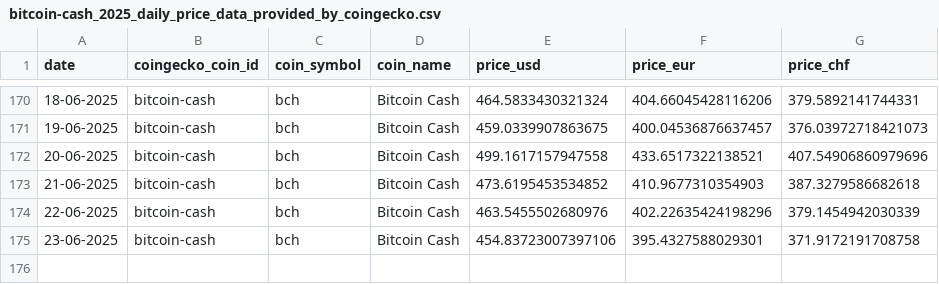
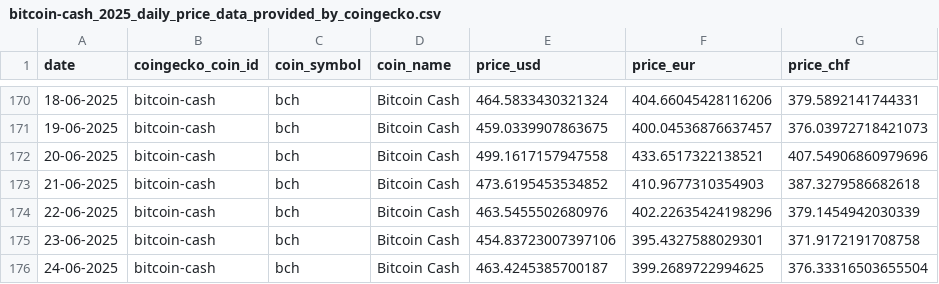
Before and after one commit to p17o/daily-coingecko-prices, a CSV file: data/bitcoin-cash_2025_daily_price_data_provided_by_coingecko.csv, drawn as a sheet; only a part is shown, gaps mark what is left out; the diff names each change by its address in the sheet, - before the commit and + after, or states it on an @@ line.

```diff
--- a/data/bitcoin-cash_2025_daily_price_data_provided_by_coingecko.csv
+++ b/data/bitcoin-cash_2025_daily_price_data_provided_by_coingecko.csv
+row 176: 24-06-2025 | bitcoin-cash | bch | Bitcoin Cash | 463.4245385700187 | 399.2689722994625 | 376.33316503655504
```
Also changed, not shown: data/ethereum-pow-iou_2025_daily_price_data_provided_by_coingecko.csv, data/matic-network_2025_daily_price_data_provided_by_coingecko.csv, 22 other files.
